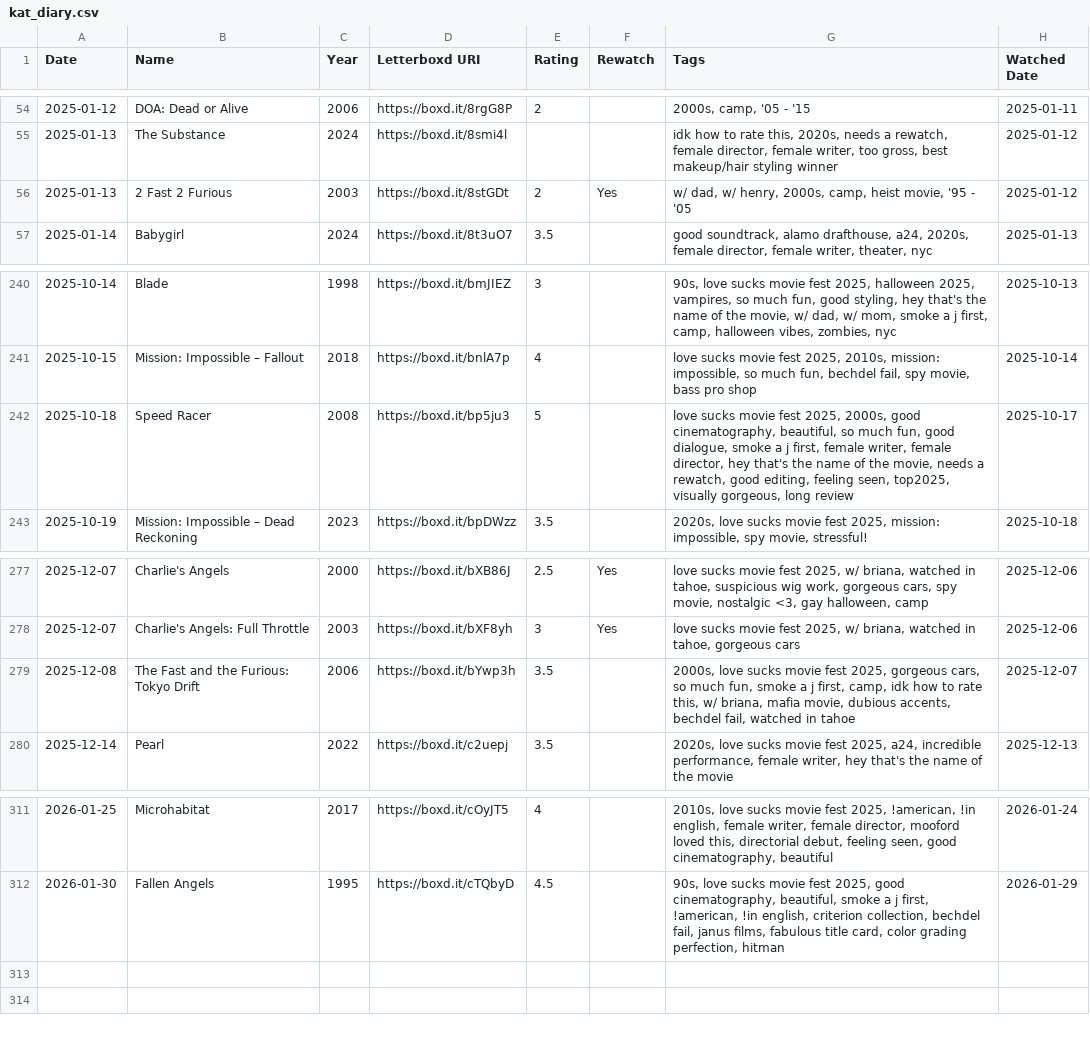
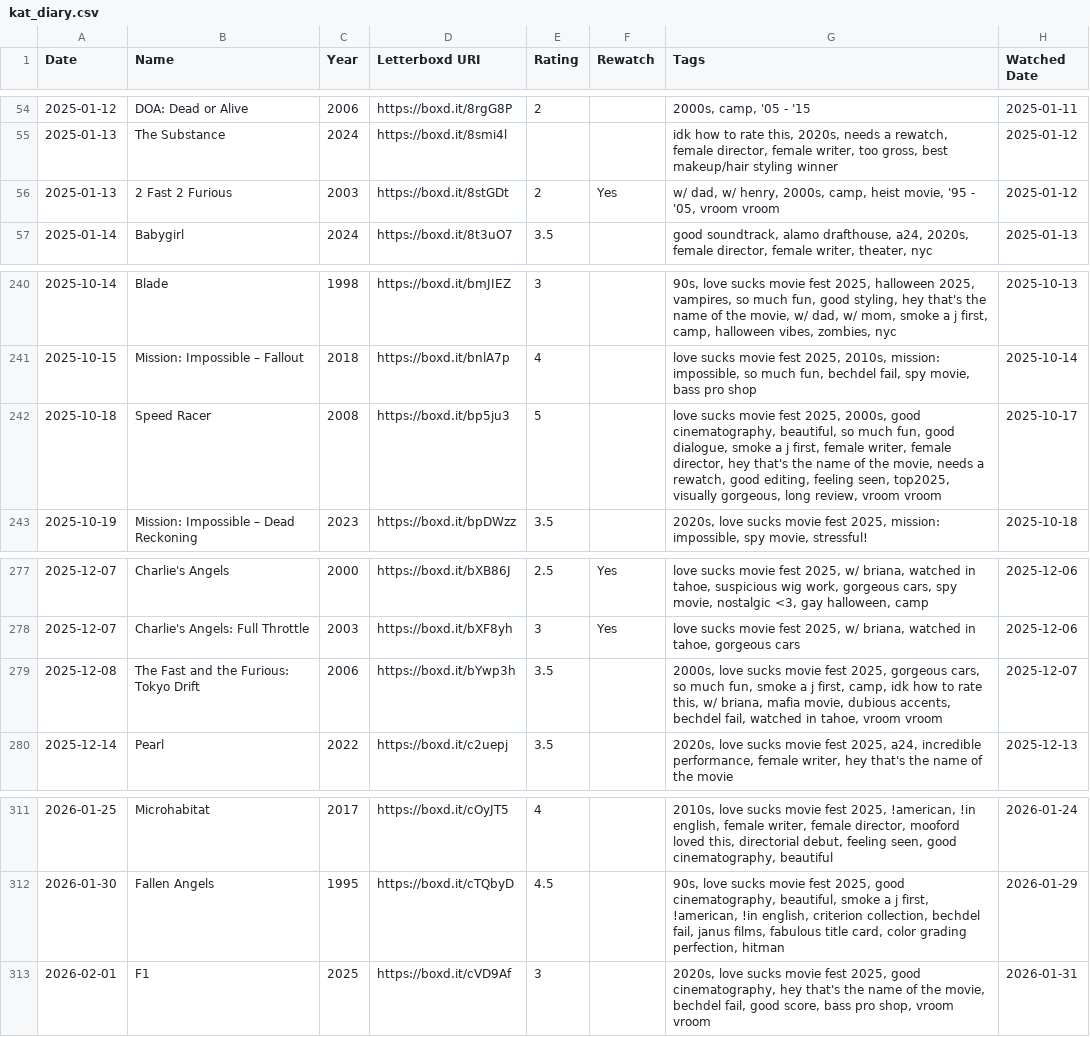
Before and after one commit to katswnt/letterbddy, a CSV file: letterboxd-wrappd/public/kat_diary.csv, drawn as a sheet; only a part is shown, gaps mark what is left out.

```diff
--- a/letterboxd-wrappd/public/kat_diary.csv
+++ b/letterboxd-wrappd/public/kat_diary.csv
@@ -55,3 +55,3 @@ Date,Name,Year,Letterboxd URI,Rating,Rewatch,Tags,Watched Date
 2025-01-13,The Substance,2024,https://boxd.it/8smi4l,,,"idk how to rate this, 2020s, needs a rewatch, female director, female writer, too gross, best makeup/hair styling winner",2025-01-12
-2025-01-13,2 Fast 2 Furious,2003,https://boxd.it/8stGDt,2,Yes,"w/ dad, w/ henry, 2000s, camp, heist movie, '95 - '05",2025-01-12
+2025-01-13,2 Fast 2 Furious,2003,https://boxd.it/8stGDt,2,Yes,"w/ dad, w/ henry, 2000s, camp, heist movie, '95 - '05, vroom vroom",2025-01-12
 2025-01-14,Babygirl,2024,https://boxd.it/8t3uO7,3.5,,"good soundtrack, alamo drafthouse, a24, 2020s, female director, female writer, theater, nyc",2025-01-13
@@ -241,3 +241,3 @@ Date,Name,Year,Letterboxd URI,Rating,Rewatch,Tags,Watched Date
 2025-10-15,Mission: Impossible – Fallout,2018,https://boxd.it/bnlA7p,4,,"love sucks movie fest 2025, 2010s, mission: impossible, so much fun, bechdel fail, spy movie, bass pro shop",2025-10-14
-2025-10-18,Speed Racer,2008,https://boxd.it/bp5ju3,5,,"love sucks movie fest 2025, 2000s, good cinematography, beautiful, so much fun, good dialogue, smoke a j first, female writer, female director, hey that's the name of the movie, needs a rewatch, good editing, feeling seen, top2025, visually gorgeous, long review",2025-10-17
+2025-10-18,Speed Racer,2008,https://boxd.it/bp5ju3,5,,"love sucks movie fest 2025, 2000s, good cinematography, beautiful, so much fun, good dialogue, smoke a j first, female writer, female director, hey that's the name of the movie, needs a rewatch, good editing, feeling seen, top2025, visually gorgeous, long review, vroom vroom",2025-10-17
 2025-10-19,Mission: Impossible – Dead Reckoning,2023,https://boxd.it/bpDWzz,3.5,,"2020s, love sucks movie fest 2025, mission: impossible, spy movie, stressful!",2025-10-18
@@ -278,3 +278,3 @@ Date,Name,Year,Letterboxd URI,Rating,Rewatch,Tags,Watched Date
 2025-12-07,Charlie's Angels: Full Throttle,2003,https://boxd.it/bXF8yh,3,Yes,"love sucks movie fest 2025, w/ briana, watched in tahoe, gorgeous cars",2025-12-06
-2025-12-08,The Fast and the Furious: Tokyo Drift,2006,https://boxd.it/bYwp3h,3.5,,"2000s, love sucks movie fest 2025, gorgeous cars, so much fun, smoke a j first, camp, idk how to rate this, w/ briana, mafia movie, dubious accents, bechdel fail, watched in tahoe",2025-12-07
+2025-12-08,The Fast and the Furious: Tokyo Drift,2006,https://boxd.it/bYwp3h,3.5,,"2000s, love sucks movie fest 2025, gorgeous cars, so much fun, smoke a j first, camp, idk how to rate this, w/ briana, mafia movie, dubious accents, bechdel fail, watched in tahoe, vroom vroom",2025-12-07
 2025-12-14,Pearl,2022,https://boxd.it/c2uepj,3.5,,"2020s, love sucks movie fest 2025, a24, incredible performance, female writer, hey that's the name of the movie",2025-12-13
@@ -312 +312,2 @@ Date,Name,Year,Letterboxd URI,Rating,Rewatch,Tags,Watched Date
 2026-01-30,Fallen Angels,1995,https://boxd.it/cTQbyD,4.5,,"90s, love sucks movie fest 2025, good cinematography, beautiful, smoke a j first, !american, !in english, criterion collection, bechdel fail, janus films, fabulous title card, color grading perfection, hitman",2026-01-29
+2026-02-01,F1,2025,https://boxd.it/cVD9Af,3,,"2020s, love sucks movie fest 2025, good cinematography, hey that's the name of the movie, bechdel fail, good score, bass pro shop, vroom vroom",2026-01-31
```
Also changed, not shown: letterboxd-wrappd/public/kat_reviews.csv, letterboxd-wrappd/public/kat_watchlist.csv.
